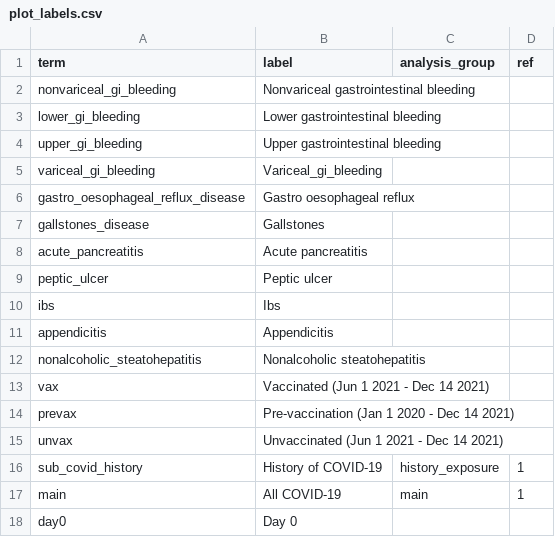
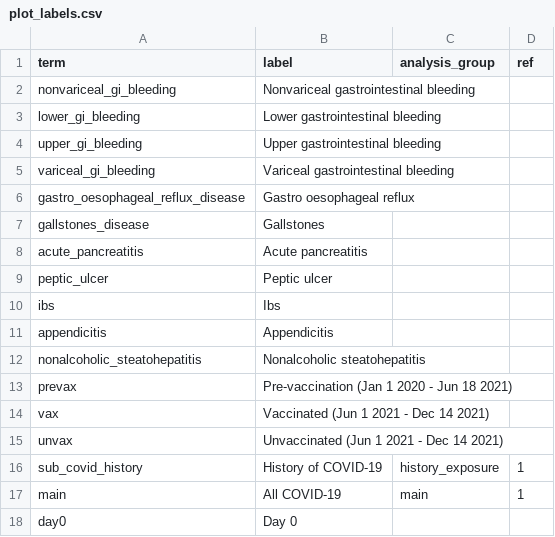
Before and after one commit to opensafely/post-covid-gastrointestinal, a CSV file: lib/plot_labels.csv, drawn as a sheet; only a part is shown.

```diff
--- a/lib/plot_labels.csv
+++ b/lib/plot_labels.csv
@@ -4,3 +4,3 @@ lower_gi_bleeding,Lower gastrointestinal bleeding,,
 upper_gi_bleeding,Upper gastrointestinal bleeding,,
-variceal_gi_bleeding, Variceal_gi_bleeding,,
+variceal_gi_bleeding, Variceal gastrointestinal bleeding,,
 gastro_oesophageal_reflux_disease,Gastro oesophageal reflux,,
@@ -12,4 +12,4 @@ appendicitis,Appendicitis,,
 nonalcoholic_steatohepatitis,Nonalcoholic steatohepatitis,,
+prevax,Pre-vaccination (Jan 1 2020 - Jun 18 2021),,
 vax,Vaccinated (Jun 1 2021 - Dec 14 2021),,
-prevax,Pre-vaccination (Jan 1 2020 - Dec 14 2021),,
 unvax,Unvaccinated (Jun 1 2021 - Dec 14 2021),,
```
Also changed, not shown: 2 other files.
